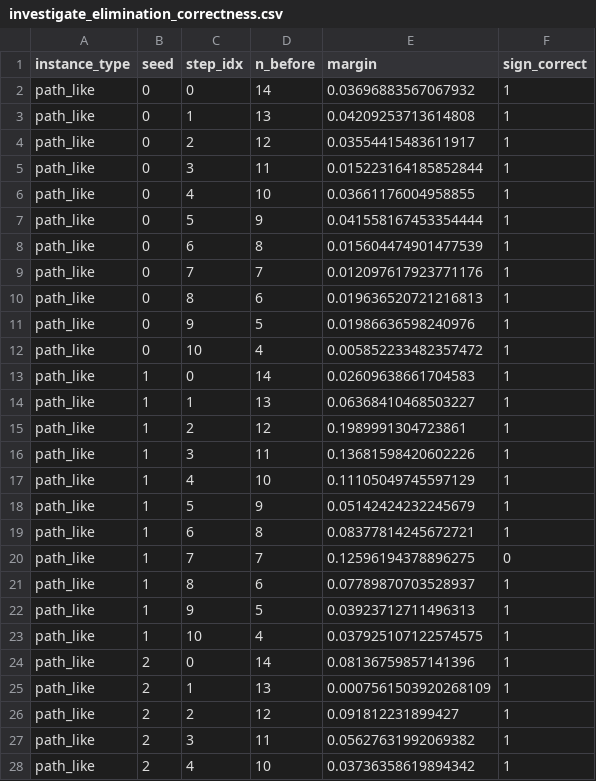
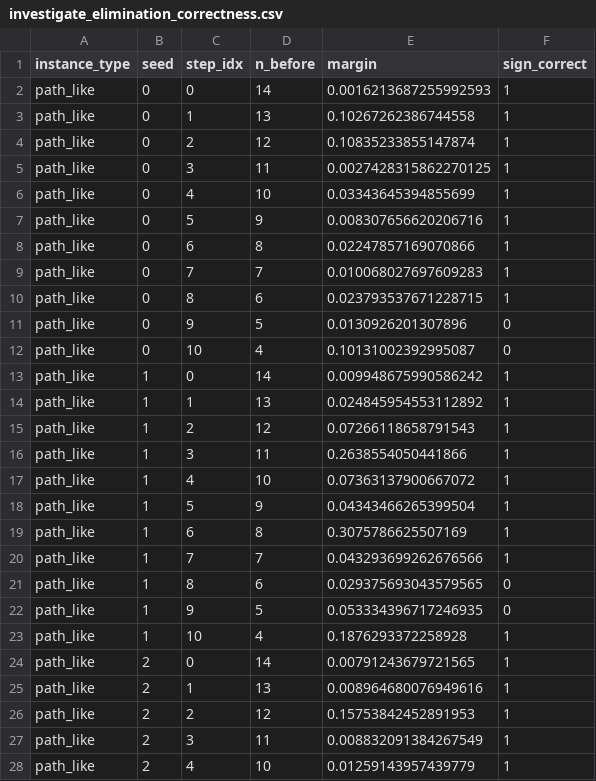
Before and after one commit to VedantMahadik-qc/f1-quantum-pit-strategy, a CSV file: results/investigate_elimination_correctness.csv, drawn as a sheet; only a part is shown; the diff covers the shown part only.

```diff
--- a/results/investigate_elimination_correctness.csv
+++ b/results/investigate_elimination_correctness.csv
@@ -1,28 +1,28 @@
 instance_type,seed,step_idx,n_before,margin,sign_correct
-path_like,0,0,14,0.03696883567067932,1
-path_like,0,1,13,0.04209253713614808,1
-path_like,0,2,12,0.03554415483611917,1
-path_like,0,3,11,0.015223164185852844,1
-path_like,0,4,10,0.03661176004958855,1
-path_like,0,5,9,0.041558167453354444,1
-path_like,0,6,8,0.015604474901477539,1
-path_like,0,7,7,0.012097617923771176,1
-path_like,0,8,6,0.019636520721216813,1
-path_like,0,9,5,0.01986636598240976,1
-path_like,0,10,4,0.005852233482357472,1
-path_like,1,0,14,0.02609638661704583,1
-path_like,1,1,13,0.06368410468503227,1
-path_like,1,2,12,0.1989991304723861,1
-path_like,1,3,11,0.13681598420602226,1
-path_like,1,4,10,0.11105049745597129,1
-path_like,1,5,9,0.05142424232245679,1
-path_like,1,6,8,0.08377814245672721,1
-path_like,1,7,7,0.12596194378896275,0
-path_like,1,8,6,0.07789870703528937,1
-path_like,1,9,5,0.03923712711496313,1
-path_like,1,10,4,0.037925107122574575,1
-path_like,2,0,14,0.08136759857141396,1
-path_like,2,1,13,0.0007561503920268109,1
-path_like,2,2,12,0.091812231899427,1
-path_like,2,3,11,0.05627631992069382,1
-path_like,2,4,10,0.03736358619894342,1
+path_like,0,0,14,0.0016213687255992593,1
+path_like,0,1,13,0.10267262386744558,1
+path_like,0,2,12,0.10835233855147874,1
+path_like,0,3,11,0.0027428315862270125,1
+path_like,0,4,10,0.03343645394855699,1
+path_like,0,5,9,0.008307656620206716,1
+path_like,0,6,8,0.02247857169070866,1
+path_like,0,7,7,0.010068027697609283,1
+path_like,0,8,6,0.023793537671228715,1
+path_like,0,9,5,0.0130926201307896,0
+path_like,0,10,4,0.10131002392995087,0
+path_like,1,0,14,0.009948675990586242,1
+path_like,1,1,13,0.024845954553112892,1
+path_like,1,2,12,0.07266118658791543,1
+path_like,1,3,11,0.2638554050441866,1
+path_like,1,4,10,0.07363137900667072,1
+path_like,1,5,9,0.04343466265399504,1
+path_like,1,6,8,0.3075786625507169,1
+path_like,1,7,7,0.043293699262676566,1
+path_like,1,8,6,0.029375693043579565,0
+path_like,1,9,5,0.053334396717246935,0
+path_like,1,10,4,0.1876293372258928,1
+path_like,2,0,14,0.00791243679721565,1
+path_like,2,1,13,0.008964680076949616,1
+path_like,2,2,12,0.15753842452891953,1
+path_like,2,3,11,0.008832091384267549,1
+path_like,2,4,10,0.01259143957439779,1
```
Also changed, not shown: 31 edited cells elsewhere in this file, results/investigate_random_sparse_compute_ablation.csv, results/investigate_shot_noise_rqaoa_outcomes.csv, 10 other files.
